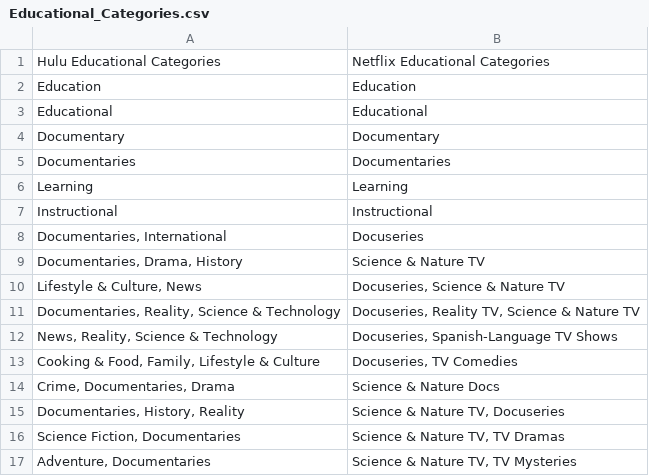
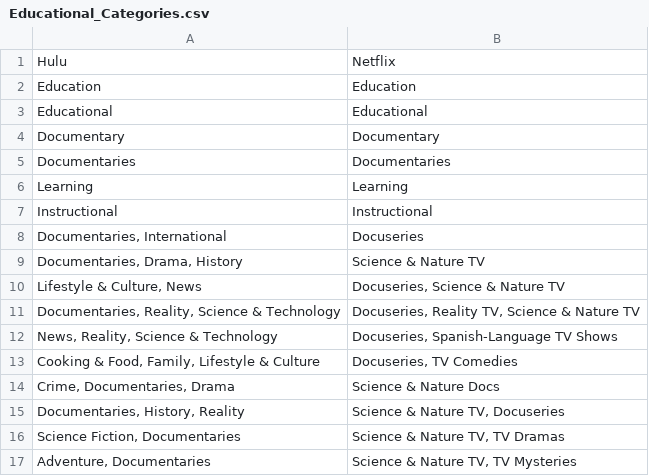
Before and after one commit to P-Panda1/msds593_group32, a CSV file: data/Educational_Categories.csv, drawn as a sheet.

```diff
--- a/data/Educational_Categories.csv
+++ b/data/Educational_Categories.csv
@@ -1,2 +1,2 @@
-Hulu Educational Categories,Netflix Educational Categories
+Hulu,Netflix
 Education,Education
```
Also changed, not shown: 1 other file.
